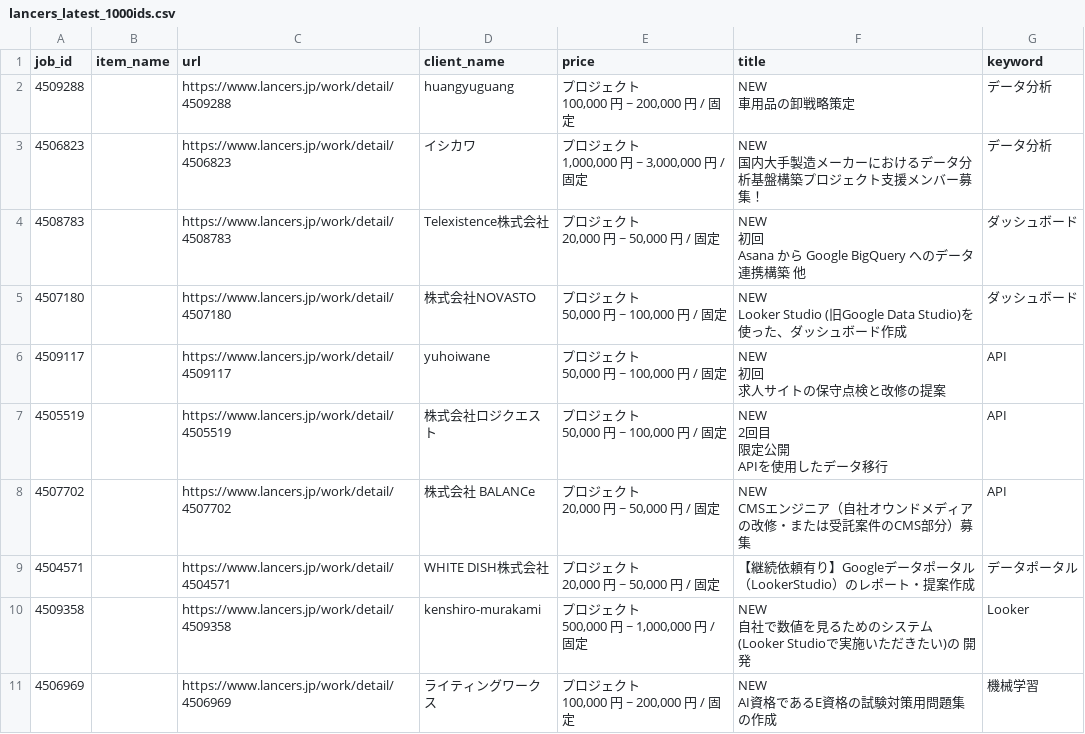
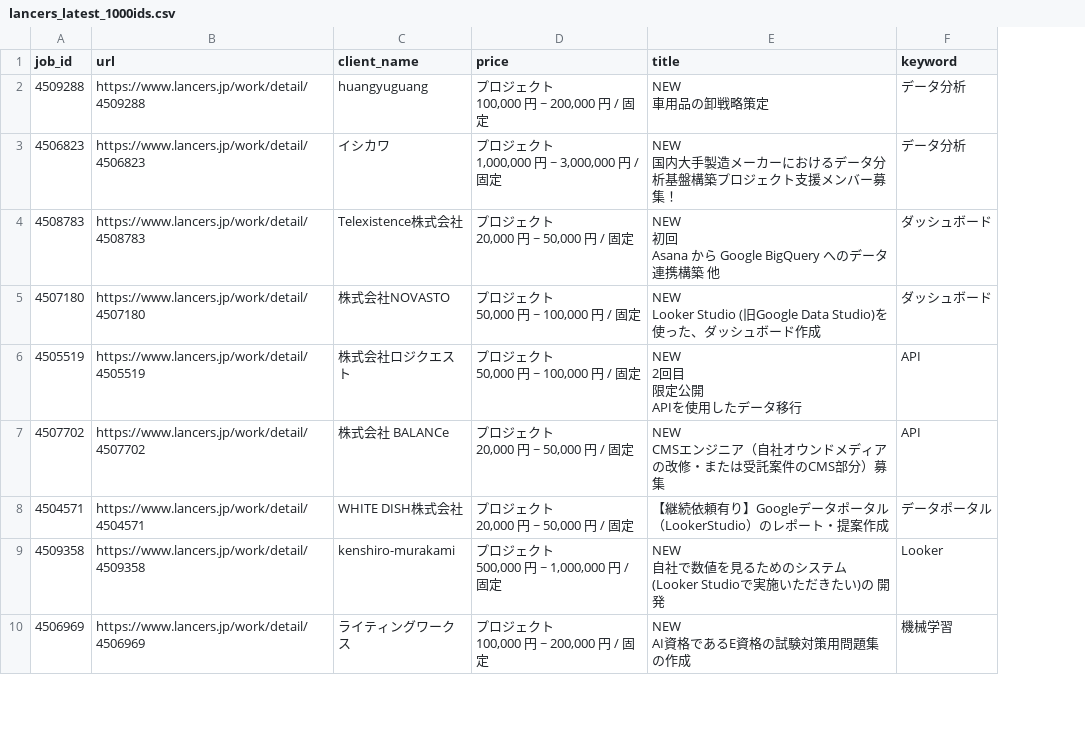
Before and after one commit to ryoishimaru/cw_scraping, a CSV file: lancers_latest_1000ids.csv, drawn as a sheet; only a part is shown; removed rows and columns are numbered as before the commit, all else as after; ↵ is a line break in a cell; the diff covers the shown part only; the diff names each change by its address in the sheet, - before the commit and + after, or states it on an @@ line.

```diff
--- a/lancers_latest_1000ids.csv
+++ b/lancers_latest_1000ids.csv
-column B (item_name), empty
-row 6: 4509117 |  | https://www.lancers.jp/work/detail/4509117 | yuhoiwane | プロジェクト ↵ 50,000 円 ~ 100,000 円 / 固定 | NEW ↵ 初回 ↵ 求人サイトの保守点検と改修の提案 | API
```
Also changed, not shown: 15 added rows, 9 removed rows and 6 edited cells elsewhere in this file, 1 other file.
